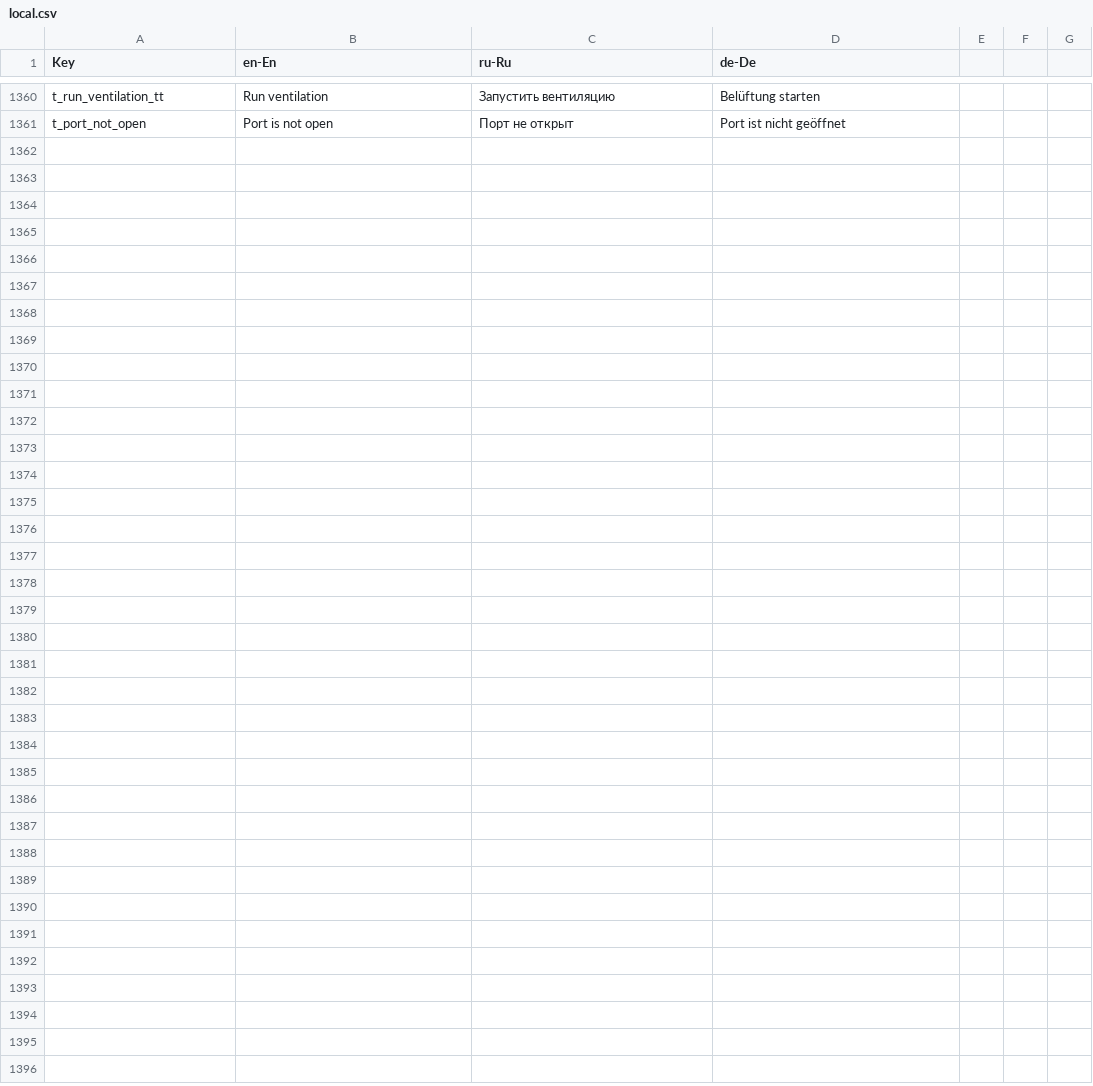
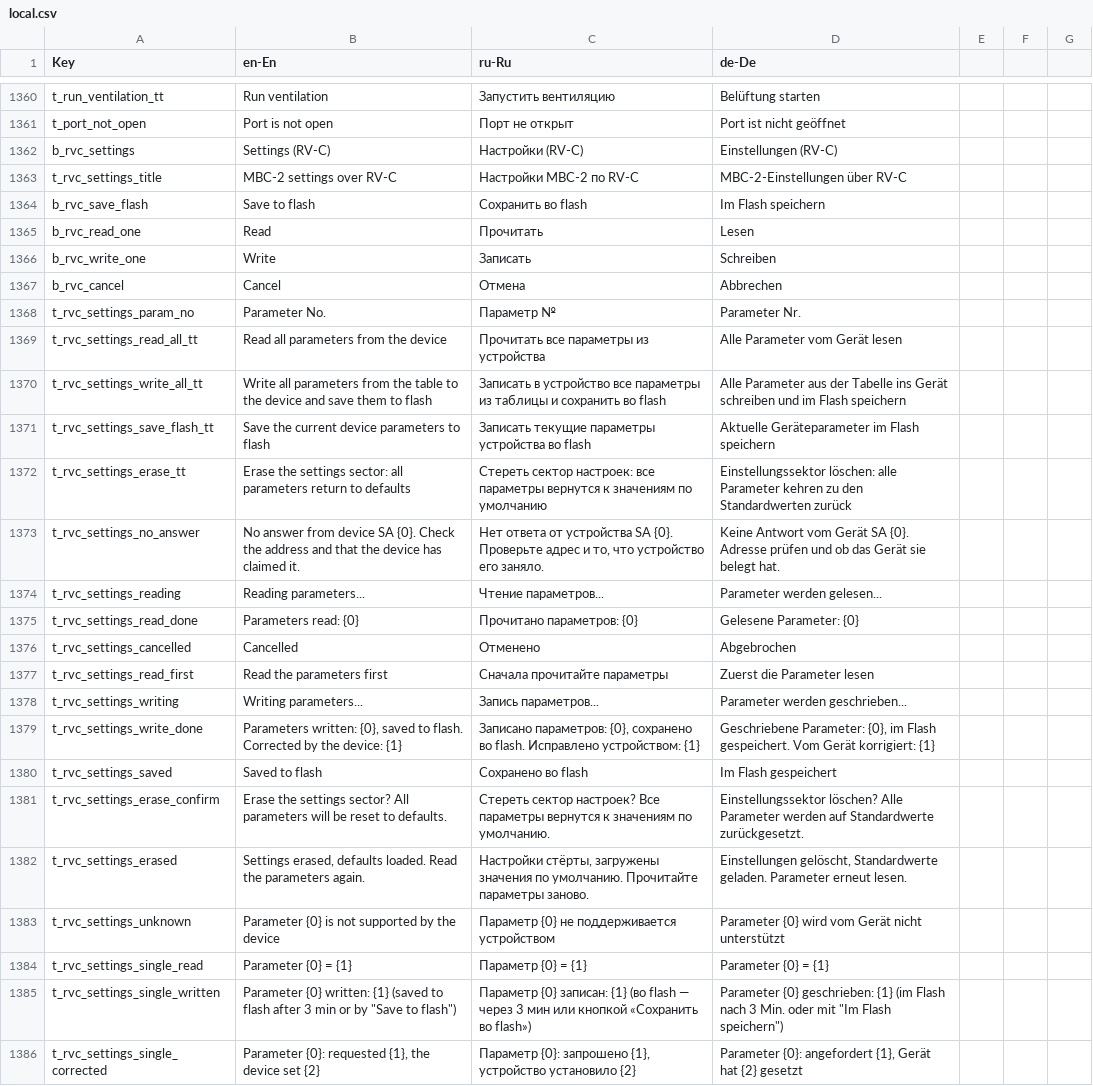
Before and after one commit to EXEcutorXS/CAN-Tool, a CSV file: CAN Tool/Resources/local.csv, drawn as a sheet; only a part is shown, gaps mark what is left out; the diff names each change by its address in the sheet, - before the commit and + after, or states it on an @@ line.

Commit message:
RV-C config support added

```diff
--- a/CAN Tool/Resources/local.csv
+++ b/CAN Tool/Resources/local.csv
+row 1362: b_rvc_settings | Settings (RV-C) | Настройки (RV-C) | Einstellungen (RV-C)
+row 1363: t_rvc_settings_title | MBC-2 settings over RV-C | Настройки MBC-2 по RV-C | MBC-2-Einstellungen über RV-C
+row 1364: b_rvc_save_flash | Save to flash | Сохранить во flash | Im Flash speichern
+row 1365: b_rvc_read_one | Read | Прочитать | Lesen
+row 1366: b_rvc_write_one | Write | Записать | Schreiben
+row 1367: b_rvc_cancel | Cancel | Отмена | Abbrechen
+row 1368: t_rvc_settings_param_no | Parameter No. | Параметр № | Parameter Nr.
+row 1369: t_rvc_settings_read_all_tt | Read all parameters from the device | Прочитать все параметры из устройства | Alle Parameter vom Gerät lesen
+row 1370: t_rvc_settings_write_all_tt | Write all parameters from the table to the device and save them to flash | Записать в устройство все параметры из таблицы и сохранить во flash | Alle Parameter aus der Tabelle ins Gerät schreiben und im Flash speichern
+row 1371: t_rvc_settings_save_flash_tt | Save the current device parameters to flash | Записать текущие параметры устройства во flash | Aktuelle Geräteparameter im Flash speichern
+row 1372: t_rvc_settings_erase_tt | Erase the settings sector: all parameters return to defaults | Стереть сектор настроек: все параметры вернутся к значениям по умолчанию | Einstellungssektor löschen: alle Parameter kehren zu den Standardwerten zurück
+row 1373: t_rvc_settings_no_answer | No answer from device SA {0}. Check the address and that the device has claimed it. | Нет ответа от устройства SA {0}. Проверьте адрес и то, что устройство его заняло. | Keine Antwort vom Gerät SA {0}. Adresse prüfen und ob das Gerät sie belegt hat.
+row 1374: t_rvc_settings_reading | Reading parameters... | Чтение параметров... | Parameter werden gelesen...
+row 1375: t_rvc_settings_read_done | Parameters read: {0} | Прочитано параметров: {0} | Gelesene Parameter: {0}
+row 1376: t_rvc_settings_cancelled | Cancelled | Отменено | Abgebrochen
+row 1377: t_rvc_settings_read_first | Read the parameters first | Сначала прочитайте параметры | Zuerst die Parameter lesen
+row 1378: t_rvc_settings_writing | Writing parameters... | Запись параметров... | Parameter werden geschrieben...
+row 1379: t_rvc_settings_write_done | Parameters written: {0}, saved to flash. Corrected by the device: {1} | Записано параметров: {0}, сохранено во flash. Исправлено устройством: {1} | Geschriebene Parameter: {0}, im Flash gespeichert. Vom Gerät korrigiert: {1}
+row 1380: t_rvc_settings_saved | Saved to flash | Сохранено во flash | Im Flash gespeichert
+row 1381: t_rvc_settings_erase_confirm | Erase the settings sector? All parameters will be reset to defaults. | Стереть сектор настроек? Все параметры вернутся к значениям по умолчанию. | Einstellungssektor löschen? Alle Parameter werden auf Standardwerte zurückgesetzt.
+row 1382: t_rvc_settings_erased | Settings erased, defaults loaded. Read the parameters again. | Настройки стёрты, загружены значения по умолчанию. Прочитайте параметры заново. | Einstellungen gelöscht, Standardwerte geladen. Parameter erneut lesen.
+row 1383: t_rvc_settings_unknown | Parameter {0} is not supported by the device | Параметр {0} не поддерживается устройством | Parameter {0} wird vom Gerät nicht unterstützt
+row 1384: t_rvc_settings_single_read | Parameter {0} = {1} | Параметр {0} = {1} | Parameter {0} = {1}
+row 1385: t_rvc_settings_single_written | Parameter {0} written: {1} (saved to flash after 3 min or by "Save to flash") | Параметр {0} записан: {1} (во flash — через 3 мин или кнопкой «Сохранить во flash») | Parameter {0} geschrieben: {1} (im Flash nach 3 Min. oder mit "Im Flash speichern")
+row 1386: t_rvc_settings_single_corrected | Parameter {0}: requested {1}, the device set {2} | Параметр {0}: запрошено {1}, устройство установило {2} | Parameter {0}: angefordert {1}, Gerät hat {2} gesetzt
```
Also changed, not shown: 7 other files.
